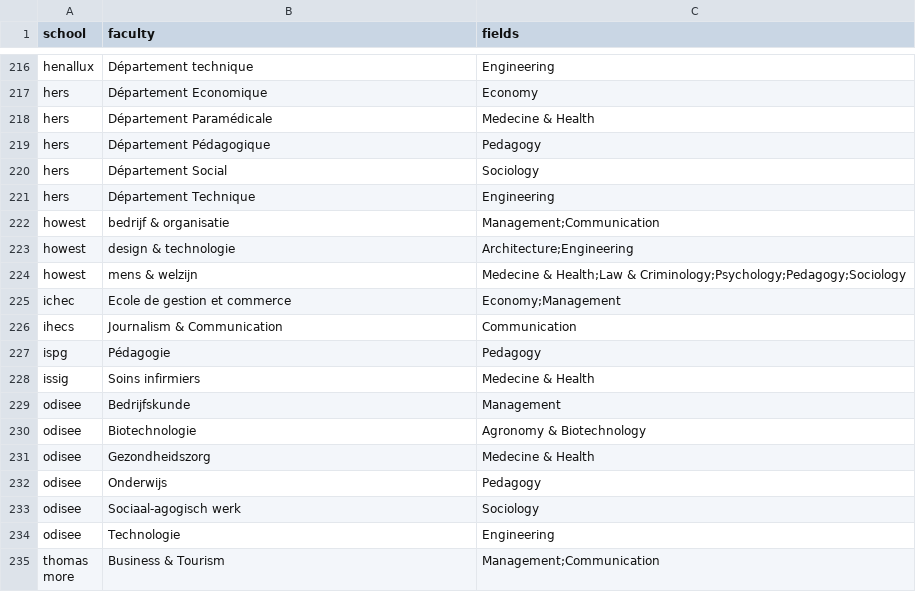
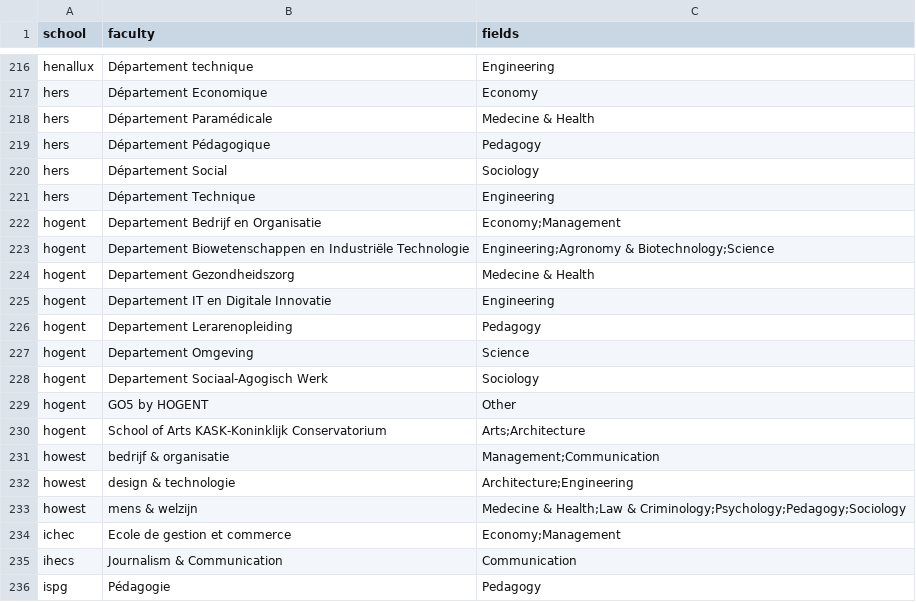
Before and after one commit to Education4Climate/Education4Climate, a CSV file: data/faculties_to_fields.csv, drawn as a sheet; only a part is shown, gaps mark what is left out; the shorter side is filled out with more unchanged rows; the diff names each change by its address in the sheet, - before the commit and + after, or states it on an @@ line.

Commit message:
Added HOGENT (crawled, scored and web)

```diff
--- a/data/faculties_to_fields.csv
+++ b/data/faculties_to_fields.csv
+row 222: hogent | Departement Bedrijf en Organisatie | Economy;Management
+row 223: hogent | Departement Biowetenschappen en Industriële Technologie | Engineering;Agronomy & Biotechnology;Science
+row 224: hogent | Departement Gezondheidszorg | Medecine & Health
+row 225: hogent | Departement IT en Digitale Innovatie | Engineering
+row 226: hogent | Departement Lerarenopleiding | Pedagogy
+row 227: hogent | Departement Omgeving | Science
+row 228: hogent | Departement Sociaal-Agogisch Werk | Sociology
+row 229: hogent | GO5 by HOGENT | Other
+row 230: hogent | School of Arts KASK-Koninklijk Conservatorium | Arts;Architecture
```
Also changed, not shown: data/scoring_fields.csv, 14 other files.
